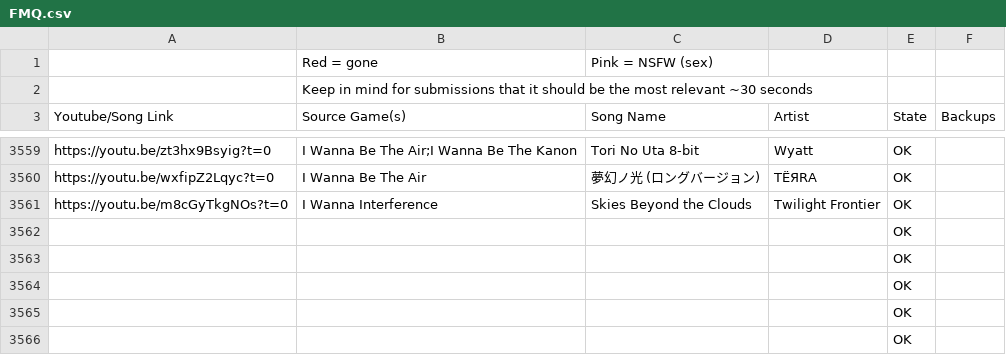
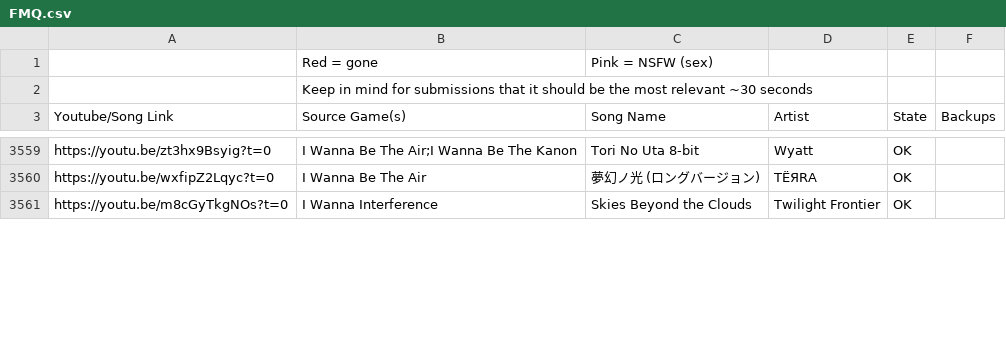
Before and after one commit to PlayerDash2017/Fangame-Music-Quiz-Page-ver, a CSV file: FMQ.csv, drawn as a sheet; only a part is shown, gaps mark what is left out; the diff covers the shown part only.

Commit message:
gracias renko

```diff
--- a/FMQ.csv
+++ b/FMQ.csv
@@ -3561,6 +3561 @@ https://youtu.be/wxfipZ2Lqyc?t=0,I Wanna Be The Air,夢幻ノ光 (ロングバ
 https://youtu.be/m8cGyTkgNOs?t=0,I Wanna Interference,Skies Beyond the Clouds,Twilight Frontier,OK,
-,,,,OK,
-,,,,OK,
-,,,,OK,
-,,,,OK,
-,,,,OK,
```
Also changed, not shown: 5 added rows and 19 edited cells elsewhere in this file.
